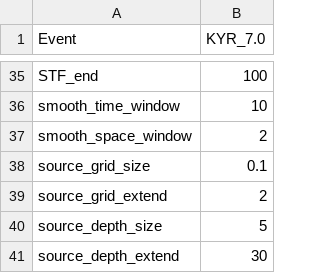
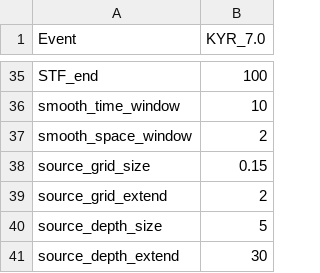
Before and after one commit to ajay6763/earthquake_bp_obspy, a CSV file: input_default.csv, drawn as a sheet; only a part is shown, gaps mark what is left out.

```diff
--- a/input_default.csv
+++ b/input_default.csv
@@ -37,3 +37,3 @@ smooth_time_window,10
 smooth_space_window,2
-source_grid_size,0.1
+source_grid_size,0.15
 source_grid_extend,2
```
Also changed, not shown: 3 other files.
